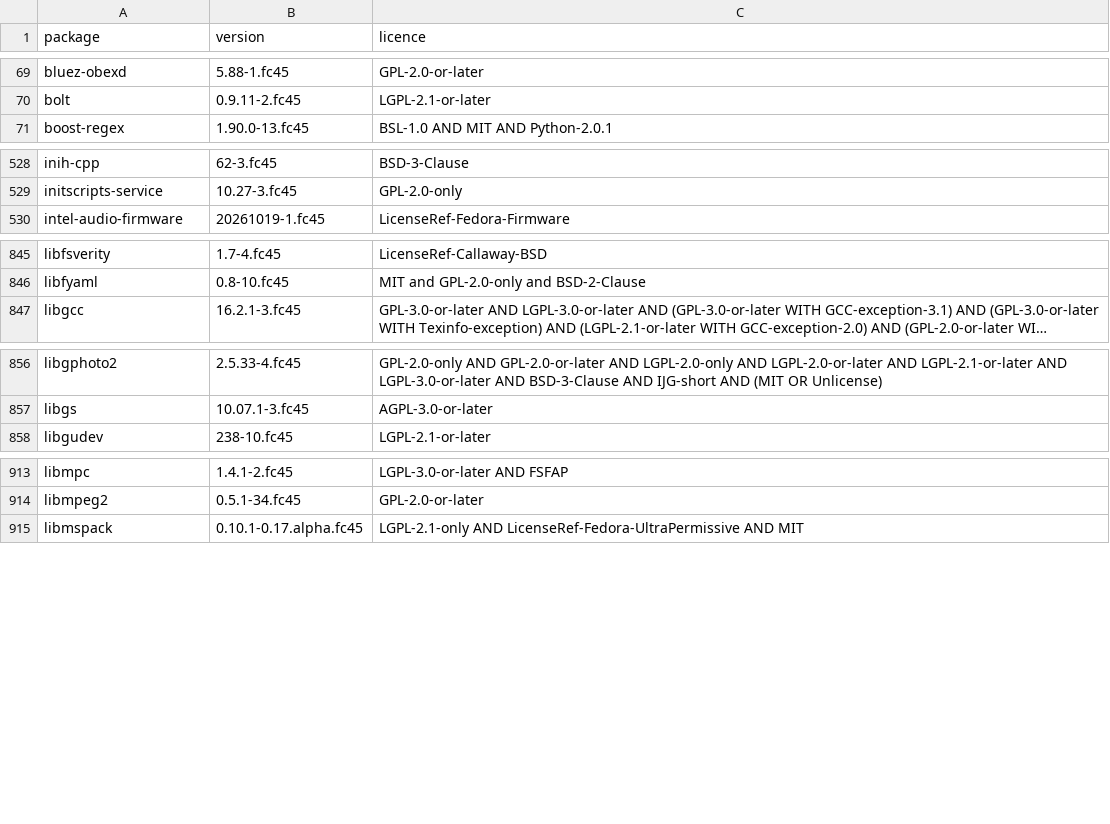
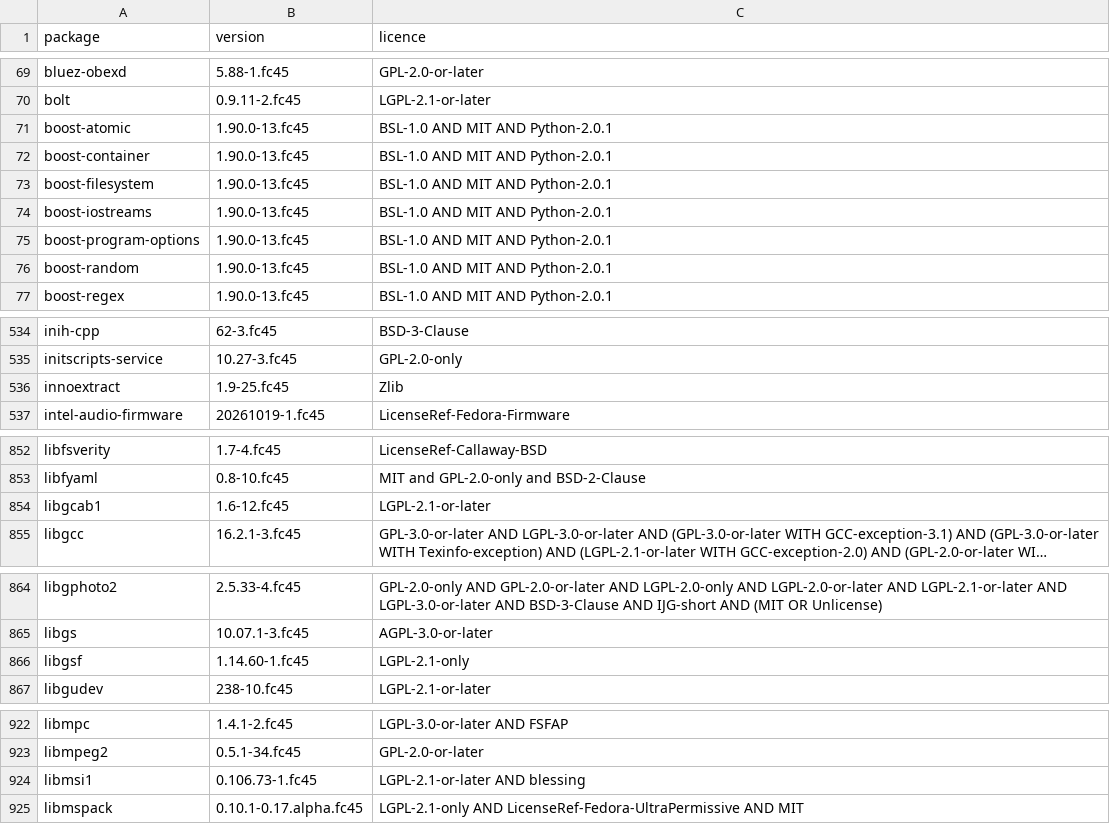
Before and after one commit to giorgiogiudice/TUR, a CSV file: docs/dependencies/image-licences.csv, drawn as a sheet; only a part is shown, gaps mark what is left out; long unchanged cells end in …; the diff covers the shown part only; the diff names each change by its address in the sheet, - before the commit and + after, or states it on an @@ line.

```diff
--- a/docs/dependencies/image-licences.csv
+++ b/docs/dependencies/image-licences.csv
+row 71: boost-atomic | 1.90.0-13.fc45 | BSL-1.0 AND MIT AND Python-2.0.1
+row 72: boost-container | 1.90.0-13.fc45 | BSL-1.0 AND MIT AND Python-2.0.1
+row 73: boost-filesystem | 1.90.0-13.fc45 | BSL-1.0 AND MIT AND Python-2.0.1
+row 74: boost-iostreams | 1.90.0-13.fc45 | BSL-1.0 AND MIT AND Python-2.0.1
+row 75: boost-program-options | 1.90.0-13.fc45 | BSL-1.0 AND MIT AND Python-2.0.1
+row 76: boost-random | 1.90.0-13.fc45 | BSL-1.0 AND MIT AND Python-2.0.1
+row 536: innoextract | 1.9-25.fc45 | Zlib
+row 854: libgcab1 | 1.6-12.fc45 | LGPL-2.1-or-later
+row 866: libgsf | 1.14.60-1.fc45 | LGPL-2.1-only
+row 924: libmsi1 | 0.106.73-1.fc45 | LGPL-2.1-or-later AND blessing
```
Also changed, not shown: 1 added row elsewhere in this file, 10 other files.
